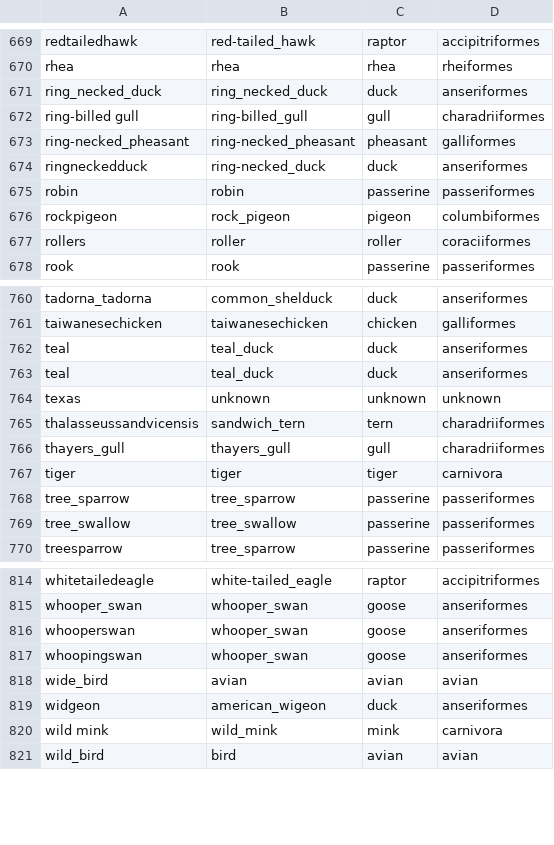
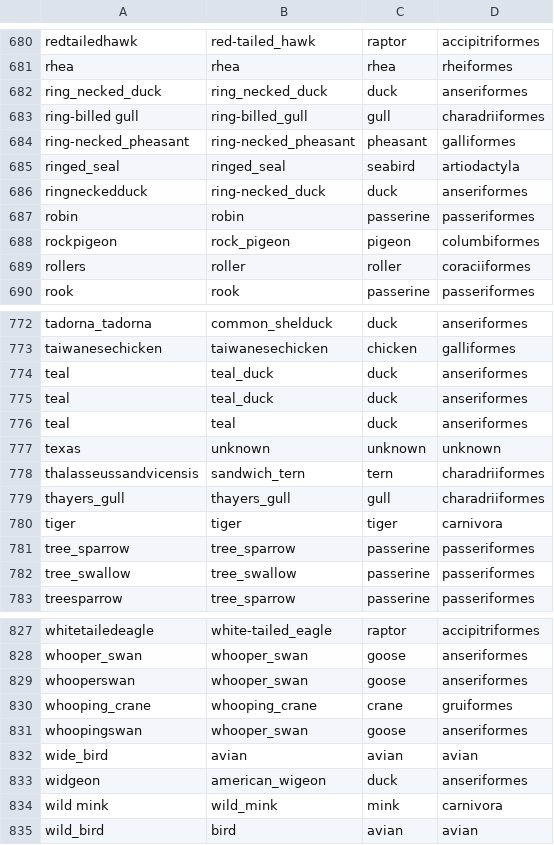
Before and after one commit to nicfel/ReassortmentDynamics, a CSV file: Scripts_and_XML/code/metadata/species.csv, drawn as a sheet; only a part is shown, gaps mark what is left out; the diff covers the shown part only.

```diff
--- a/Scripts_and_XML/code/metadata/species.csv
+++ b/Scripts_and_XML/code/metadata/species.csv
@@ -673,2 +684,3 @@ ring-billed gull,ring-billed_gull,gull,charadriiformes
 ring-necked_pheasant,ring-necked_pheasant,pheasant,galliformes
+ringed_seal,ringed_seal,seabird,artiodactyla
 ringneckedduck,ring-necked_duck,duck,anseriformes
@@ -763,2 +775,3 @@ teal,teal_duck,duck,anseriformes
 teal,teal_duck,duck,anseriformes
+teal,teal,duck,anseriformes
 texas,unknown,unknown,unknown
@@ -816,2 +829,3 @@ whooper_swan,whooper_swan,goose,anseriformes
 whooperswan,whooper_swan,goose,anseriformes
+whooping_crane,whooping_crane,crane,gruiformes
 whoopingswan,whooper_swan,goose,anseriformes
```
Also changed, not shown: 11 added rows elsewhere in this file.
